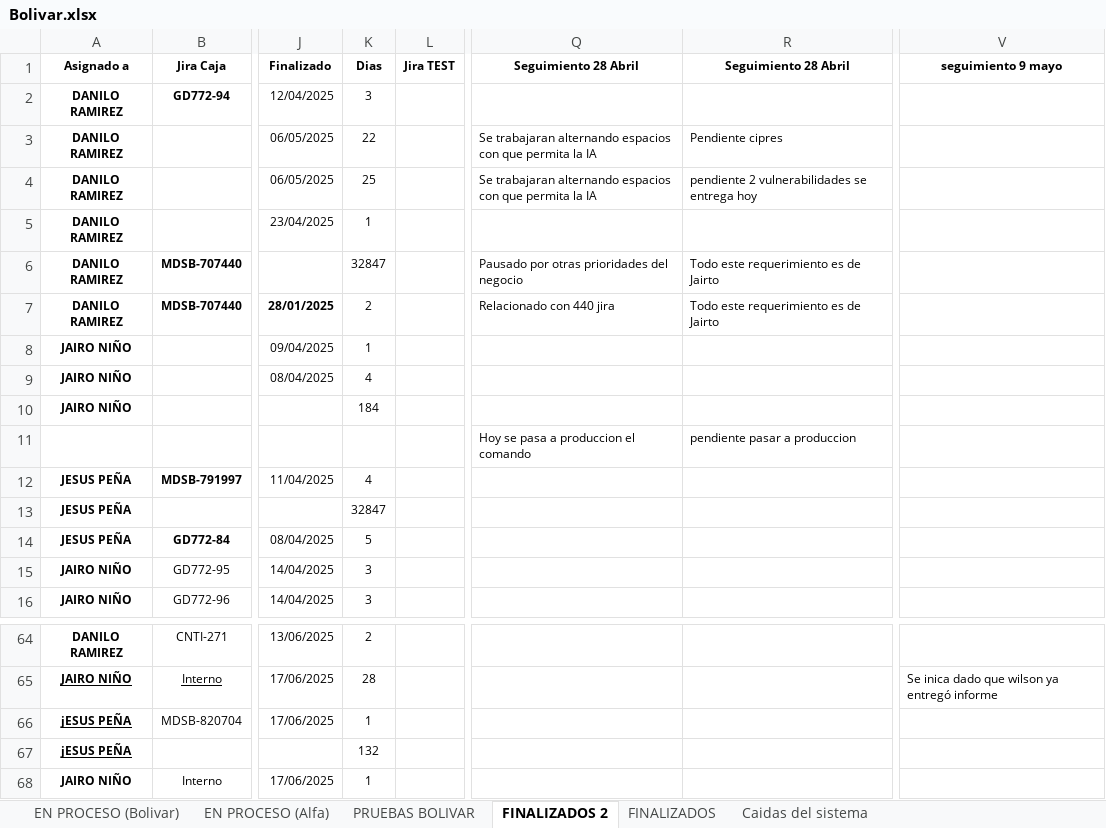
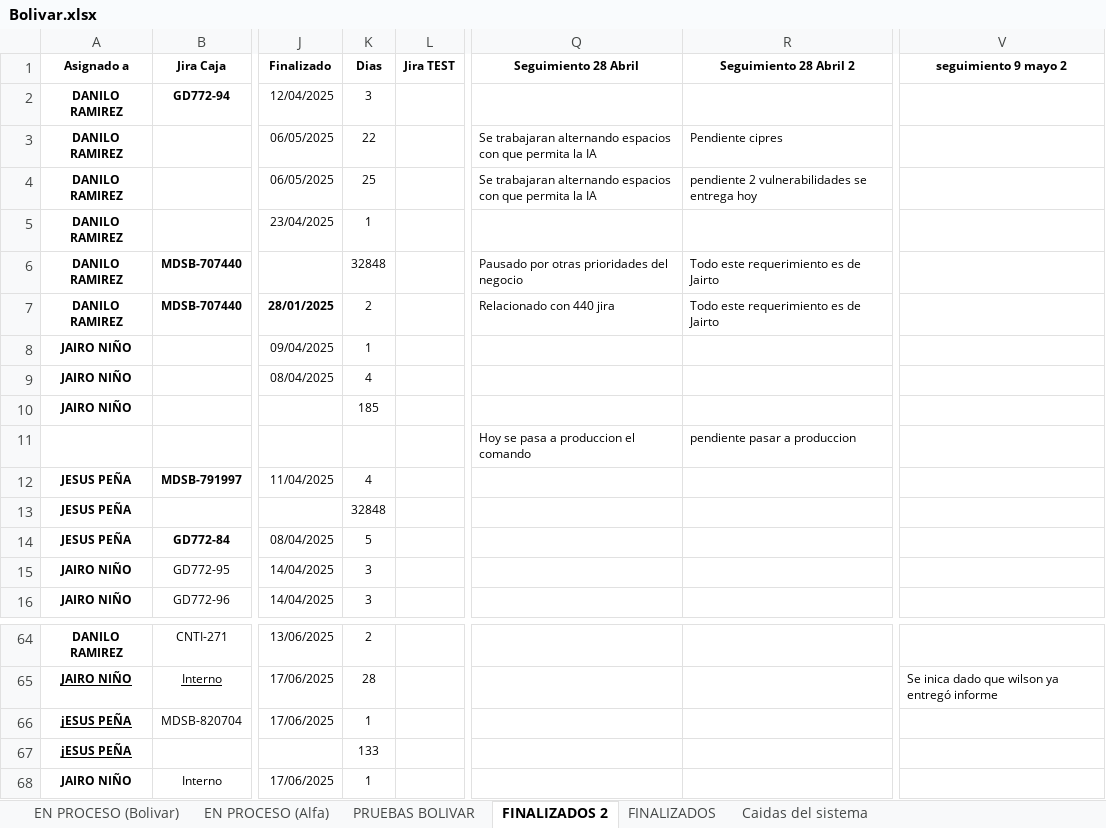
Before and after one commit to Imaginepruebas/requerimientos-diarios, an Excel workbook: Bolivar.xlsx, sheet FINALIZADOS 2, drawn as a sheet; only a part is shown, gaps mark what is left out; values as stored, in another font and other column widths than the file's, no borders; charts and pictures and table styles not drawn; the diff names each change by its address in the sheet, - before the commit and + after, or states it on an @@ line.

```diff
--- a/Bolivar.xlsx (sheet FINALIZADOS 2)
+++ b/Bolivar.xlsx (sheet FINALIZADOS 2)
-R1: Seguimiento 28 Abril
+R1: Seguimiento 28 Abril 2
-V1: seguimiento 9 mayo
+V1: seguimiento 9 mayo 2
-K6 (Dias): 32847
+K6 (Dias): 32848
-K10 (Dias): 184
+K10 (Dias): 185
-K13 (Dias): 32847
+K13 (Dias): 32848
-K67 (Dias): 132
+K67 (Dias): 133
```
Also changed, not shown: sheet EN PROCESO (Bolivar), sheet FINALIZADOS, sheet EN PROCESO (Alfa), hidden cells, Alfa.xlsx, Colmedica.xlsx, 14 other files.
